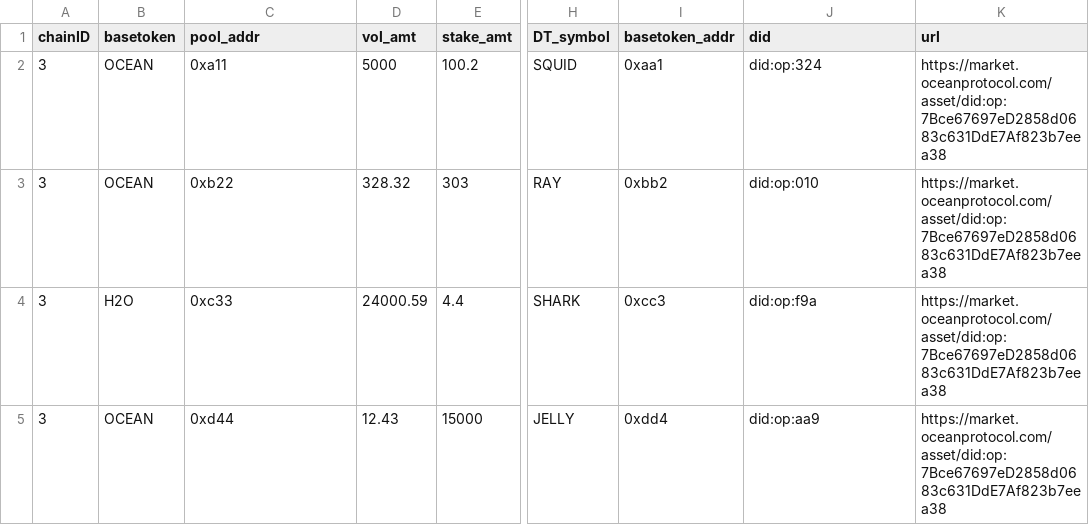
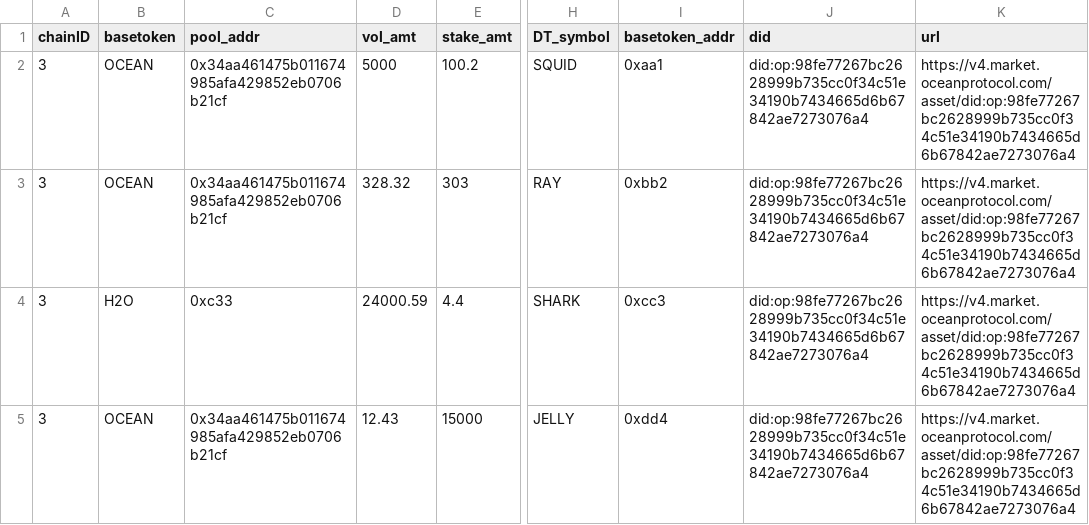
Before and after one commit to oceanprotocol/df-web, a CSV file: src/utils/metadata/pools/poolinfo-chain3.csv, drawn as a sheet; only a part is shown, gaps mark what is left out; the diff names each change by its address in the sheet, - before the commit and + after, or states it on an @@ line.

Commit message:
Updated configuration to point at v4 bpool ocean in rinkeby + ropsten, updated contracts to "work properly" optimizing for functionality. Updated emodal to check user's token balance, input for getting stake amount and added button. Going to implement staking next.

```diff
--- a/src/utils/metadata/pools/poolinfo-chain3.csv
+++ b/src/utils/metadata/pools/poolinfo-chain3.csv
-C2 (pool_addr): 0xa11
+C2 (pool_addr): 0x34aa461475b011674985afa429852eb0706b21cf
-J2 (did): did:op:324
+J2 (did): did:op:98fe77267bc2628999b735cc0f34c51e34190b7434665d6b67842ae7273076a4
-K2:K5 (url): https://market.oceanprotocol.com/asset/did:op:7Bce67697eD2858d0683c631DdE7Af823b7eea38
+K2:K5 (url): https://v4.market.oceanprotocol.com/asset/did:op:98fe77267bc2628999b735cc0f34c51e34190b7434665d6b67842ae7273076a4
-C3 (pool_addr): 0xb22
+C3 (pool_addr): 0x34aa461475b011674985afa429852eb0706b21cf
-J3 (did): did:op:010
+J3 (did): did:op:98fe77267bc2628999b735cc0f34c51e34190b7434665d6b67842ae7273076a4
-J4 (did): did:op:f9a
+J4 (did): did:op:98fe77267bc2628999b735cc0f34c51e34190b7434665d6b67842ae7273076a4
-C5 (pool_addr): 0xd44
+C5 (pool_addr): 0x34aa461475b011674985afa429852eb0706b21cf
-J5 (did): did:op:aa9
+J5 (did): did:op:98fe77267bc2628999b735cc0f34c51e34190b7434665d6b67842ae7273076a4
```
Also changed, not shown: src/utils/metadata/pools/poolinfo-chain4.csv, 7 other files.
